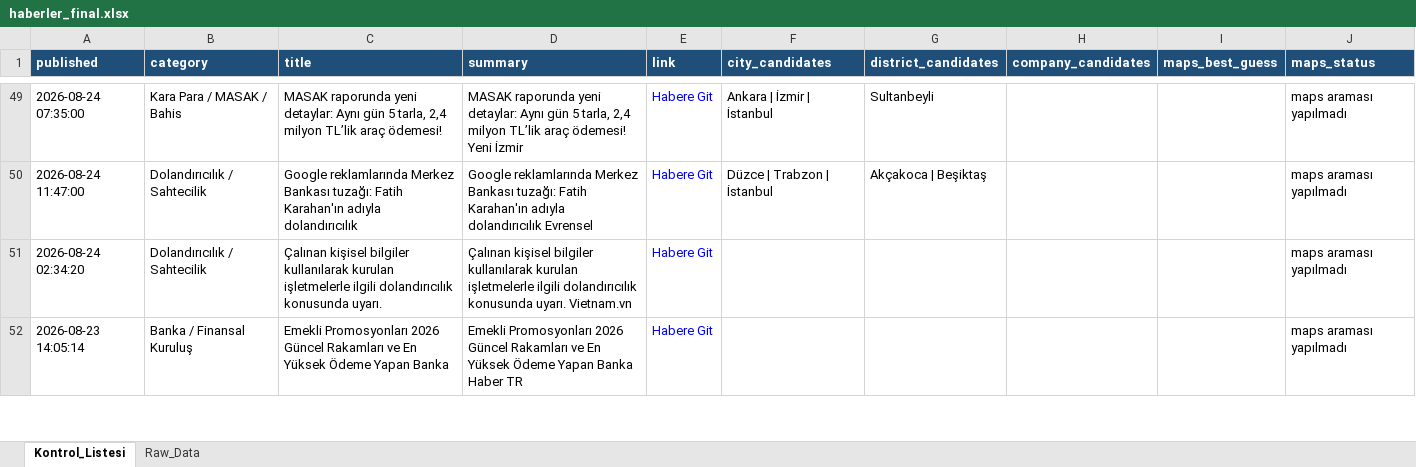
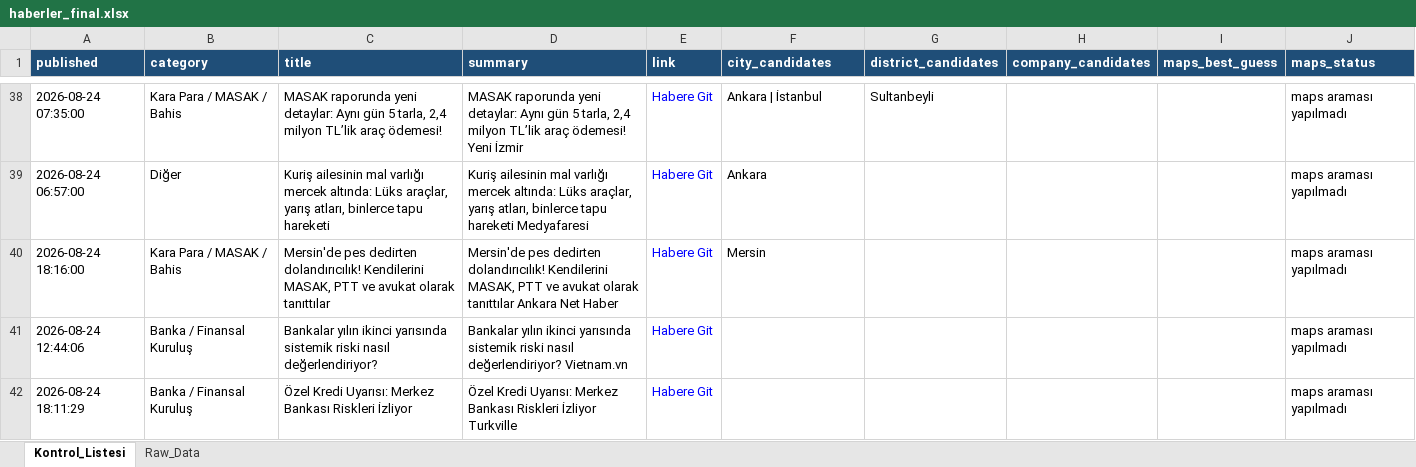
Before and after one commit to 19982109/haber-risk-monitor, an Excel workbook: data/haberler_final.xlsx, sheet Kontrol_Listesi, drawn as a sheet; only a part is shown, gaps mark what is left out; values as stored, in another font and other column widths than the file's, no borders; removed rows and columns are numbered as before the commit, all else as after; the diff covers the shown part only; the diff names each change by its address in the sheet, - before the commit and + after, or states it on an @@ line.

```diff
--- a/data/haberler_final.xlsx (sheet Kontrol_Listesi)
+++ b/data/haberler_final.xlsx (sheet Kontrol_Listesi)
-F38 (city_candidates): Ankara | İzmir | İstanbul
+F38 (city_candidates): Ankara | İstanbul
-row 50: 2026-08-24 11:47:00 | Dolandırıcılık / Sahtecilik | Google reklamlarında Merkez Bankası tuzağı: Fatih Karahan'ın adıyla dolandırıcılık | Google reklamlarında Merkez Bankası tuzağı: Fatih Karahan'ın adıyla dolandırıcılık Evrensel | Habere Git | Düzce | Trabzon | İstanbul | Akçakoca | Beşiktaş |  |  | maps araması yapılmadı
+row 39: 2026-08-24 06:57:00 | Diğer | Kuriş ailesinin mal varlığı mercek altında: Lüks araçlar, yarış atları, binlerce tapu hareketi | Kuriş ailesinin mal varlığı mercek altında: Lüks araçlar, yarış atları, binlerce tapu hareketi Medyafaresi | Habere Git | Ankara |  |  |  | maps araması yapılmadı
+row 40: 2026-08-24 18:16:00 | Kara Para / MASAK / Bahis | Mersin'de pes dedirten dolandırıcılık! Kendilerini MASAK, PTT ve avukat olarak tanıttılar | Mersin'de pes dedirten dolandırıcılık! Kendilerini MASAK, PTT ve avukat olarak tanıttılar Ankara Net Haber | Habere Git | Mersin |  |  |  | maps araması yapılmadı
-A41 (published): 2026-08-24 02:34:20
+A41 (published): 2026-08-24 12:44:06
-B41 (category): Dolandırıcılık / Sahtecilik
+B41 (category): Banka / Finansal Kuruluş
-C41 (title): Çalınan kişisel bilgiler kullanılarak kurulan işletmelerle ilgili dolandırıcılık konusunda uyarı.
+C41 (title): Bankalar yılın ikinci yarısında sistemik riski nasıl değerlendiriyor?
-D41 (summary): Çalınan kişisel bilgiler kullanılarak kurulan işletmelerle ilgili dolandırıcılık konusunda uyarı. Vietnam.vn
+D41 (summary): Bankalar yılın ikinci yarısında sistemik riski nasıl değerlendiriyor? Vietnam.vn
-A42 (published): 2026-08-23 14:05:14
+A42 (published): 2026-08-24 18:11:29
-C42 (title): Emekli Promosyonları 2026 Güncel Rakamları ve En Yüksek Ödeme Yapan Banka
+C42 (title): Özel Kredi Uyarısı: Merkez Bankası Riskleri İzliyor
-D42 (summary): Emekli Promosyonları 2026 Güncel Rakamları ve En Yüksek Ödeme Yapan Banka Haber TR
+D42 (summary): Özel Kredi Uyarısı: Merkez Bankası Riskleri İzliyor Turkville
```
Also changed, not shown: 34 added rows, 34 removed rows, 3 moved rows and 36 edited cells elsewhere in this sheet, sheet Raw_Data, 1 other file.
